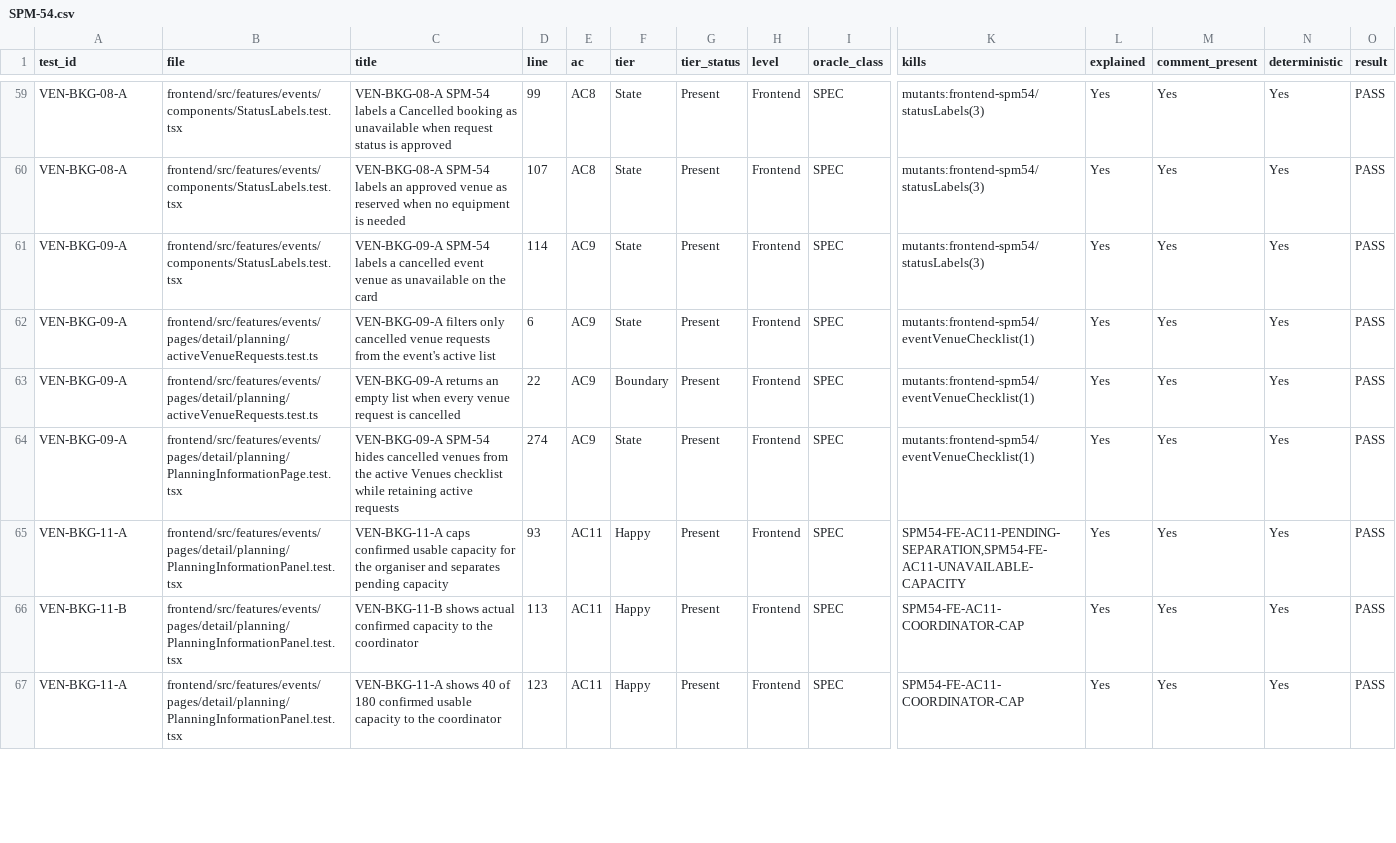
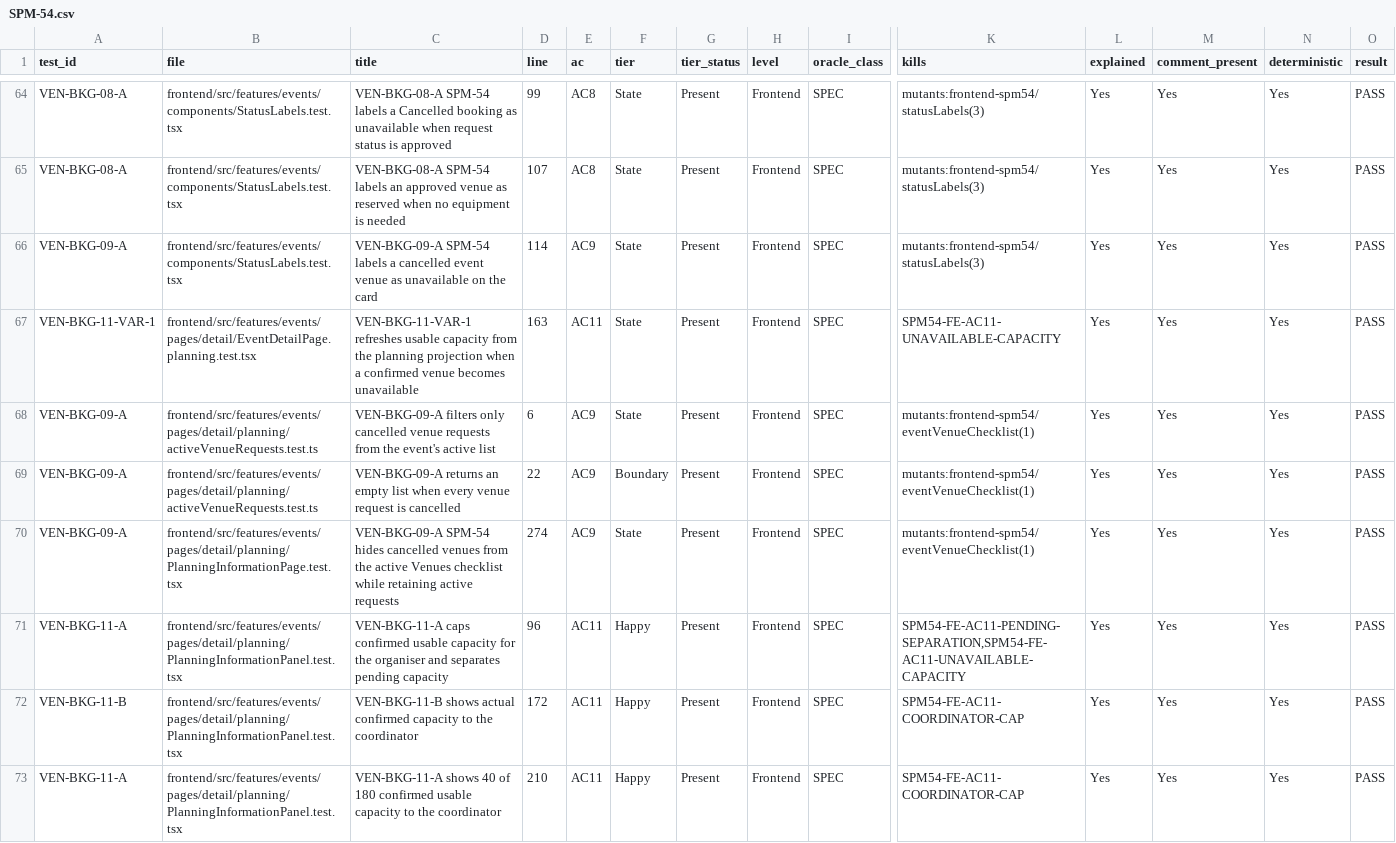
Before and after one commit to IS212-G5-T2/IS212-G5-T2, a CSV file: docs/test-cases/workflow/records/SPM-54.csv, drawn as a sheet; only a part is shown, gaps mark what is left out; addresses are those after the commit; rows hold the shown columns only; the diff covers the shown part only; the diff names each change by its address in the sheet, - before the commit and + after, or states it on an @@ line.

Commit message:
test(spm-54): cover booking blockout boundaries

```diff
--- a/docs/test-cases/workflow/records/SPM-54.csv
+++ b/docs/test-cases/workflow/records/SPM-54.csv
+row 67: VEN-BKG-11-VAR-1 | frontend/src/features/events/pages/detail/EventDetailPage.planning.test.tsx | VEN-BKG-11-VAR-1 refreshes usable capacity from the planning projection when a confirmed venue becomes unavailable | 163 | AC11 | State | Present | Frontend | SPEC | SPM54-FE-AC11-UNAVAILABLE-CAPACITY | Yes | Yes | Yes | PASS
-D71 (line): 93
+D71 (line): 96
-D72 (line): 113
+D72 (line): 172
-D73 (line): 123
+D73 (line): 210
```
Also changed, not shown: 4 added rows, 3 removed rows, 1 moved row and 72 edited cells elsewhere in this file, 6 other files.
